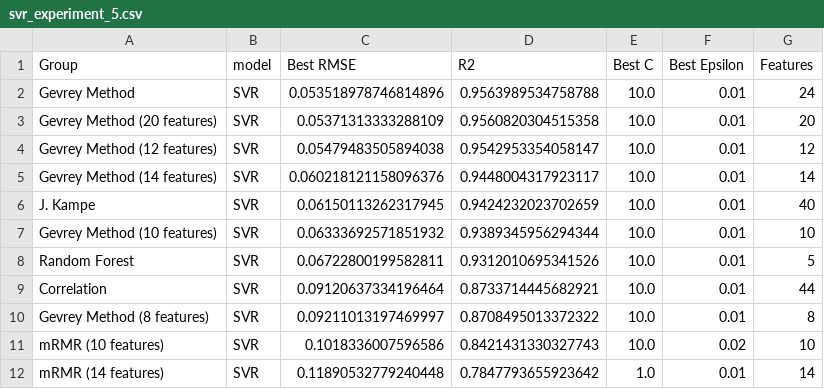
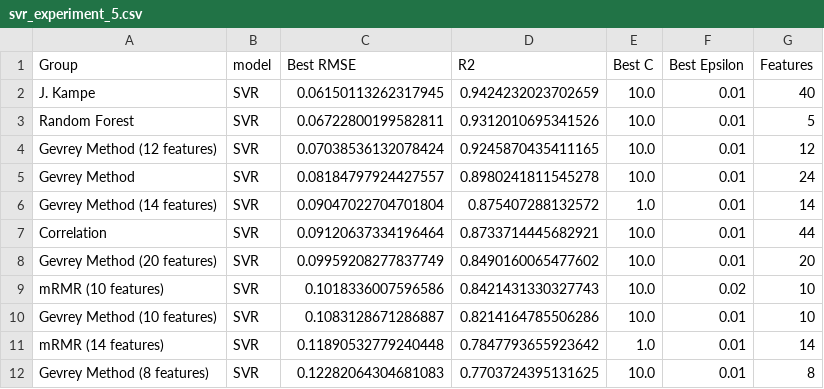
Before and after one commit to gddeazevedo/rgpe, a CSV file: results/svr_experiment_5.csv, drawn as a sheet.

```diff
--- a/results/svr_experiment_5.csv
+++ b/results/svr_experiment_5.csv
@@ -1,12 +1,12 @@
 Group,model,Best RMSE,R2,Best C,Best Epsilon,Features
-Gevrey Method,SVR,0.053518978746814896,0.9563989534758788,10.0,0.01,24
-Gevrey Method (20 features),SVR,0.05371313333288109,0.9560820304515358,10.0,0.01,20
-Gevrey Method (12 features),SVR,0.05479483505894038,0.9542953354058147,10.0,0.01,12
-Gevrey Method (14 features),SVR,0.060218121158096376,0.9448004317923117,10.0,0.01,14
 J. Kampe,SVR,0.06150113262317945,0.9424232023702659,10.0,0.01,40
-Gevrey Method (10 features),SVR,0.06333692571851932,0.9389345956294344,10.0,0.01,10
 Random Forest,SVR,0.06722800199582811,0.9312010695341526,10.0,0.01,5
+Gevrey Method (12 features),SVR,0.07038536132078424,0.9245870435411165,10.0,0.01,12
+Gevrey Method,SVR,0.08184797924427557,0.8980241811545278,10.0,0.01,24
+Gevrey Method (14 features),SVR,0.09047022704701804,0.875407288132572,1.0,0.01,14
 Correlation,SVR,0.09120637334196464,0.8733714445682921,10.0,0.01,44
-Gevrey Method (8 features),SVR,0.09211013197469997,0.8708495013372322,10.0,0.01,8
+Gevrey Method (20 features),SVR,0.09959208277837749,0.8490160065477602,10.0,0.01,20
 mRMR (10 features),SVR,0.1018336007596586,0.8421431330327743,10.0,0.02,10
+Gevrey Method (10 features),SVR,0.1083128671286887,0.8214164785506286,10.0,0.01,10
 mRMR (14 features),SVR,0.11890532779240448,0.7847793655923642,1.0,0.01,14
+Gevrey Method (8 features),SVR,0.12282064304681083,0.7703724395131625,10.0,0.01,8
```
Also changed, not shown: results/mlp_experiment_5.csv, results/rnn_experiment_5.csv, 6 other files.
